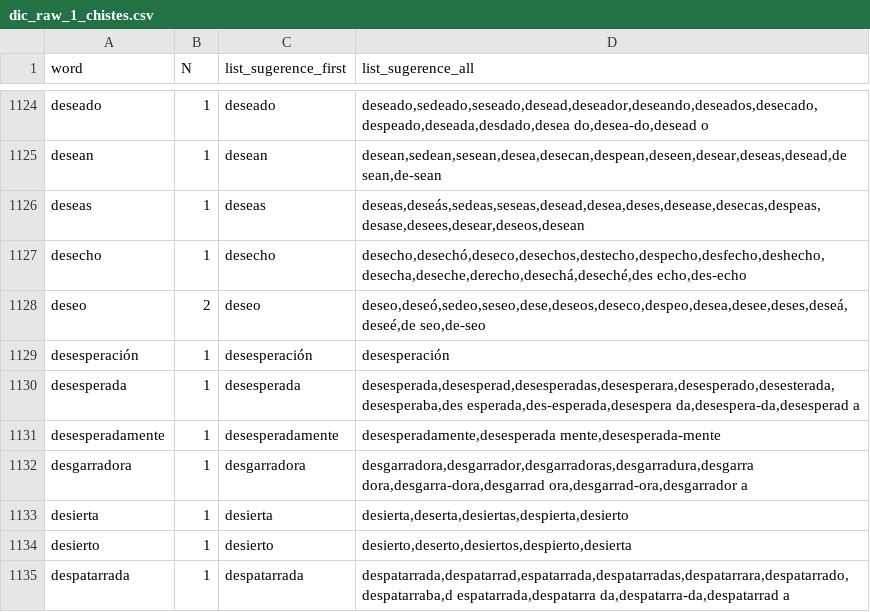
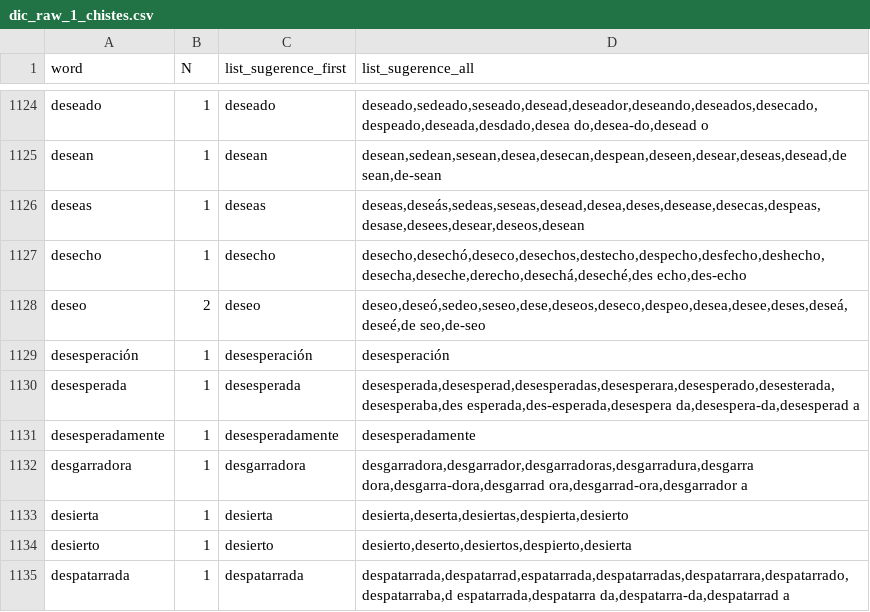
Before and after one commit to RicUIB/Mineria-texto-chistes, a CSV file: data/dic_raw_1_chistes.csv, drawn as a sheet; only a part is shown, gaps mark what is left out.

```diff
--- a/data/dic_raw_1_chistes.csv
+++ b/data/dic_raw_1_chistes.csv
@@ -1130,3 +1130,3 @@
 "desesperada";"1";"desesperada";"desesperada,desesperad,desesperadas,desesperara,desesperado,desesterada,desesperaba,des esperada,des-esperada,desespera da,desespera-da,desesperad a"
-"desesperadamente";"1";"desesperadamente";"desesperadamente,desesperada mente,desesperada-mente"
+"desesperadamente";"1";"desesperadamente";"desesperadamente"
 "desgarradora";"1";"desgarradora";"desgarradora,desgarrador,desgarradoras,desgarradura,desgarra dora,desgarra-dora,desgarrad ora,desgarrad-ora,desgarrador a"
```
Also changed, not shown: 2 other files.
